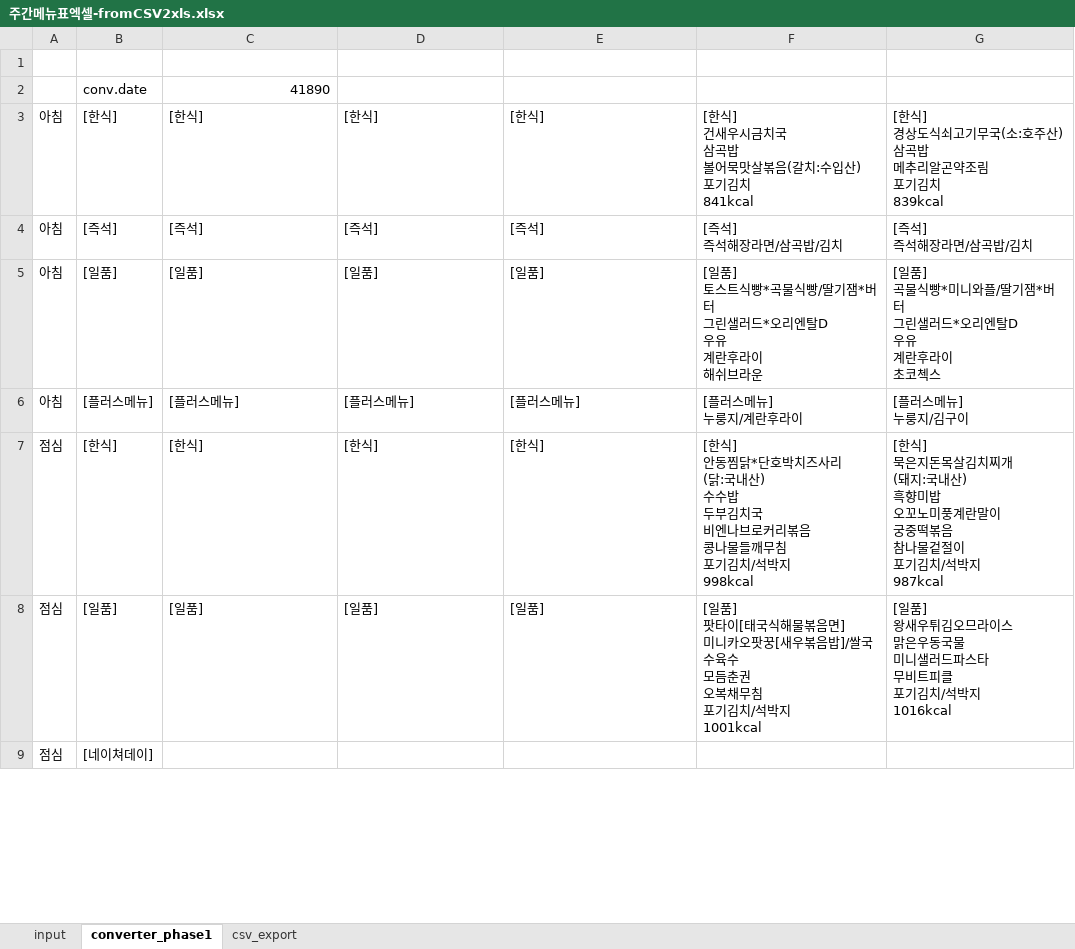
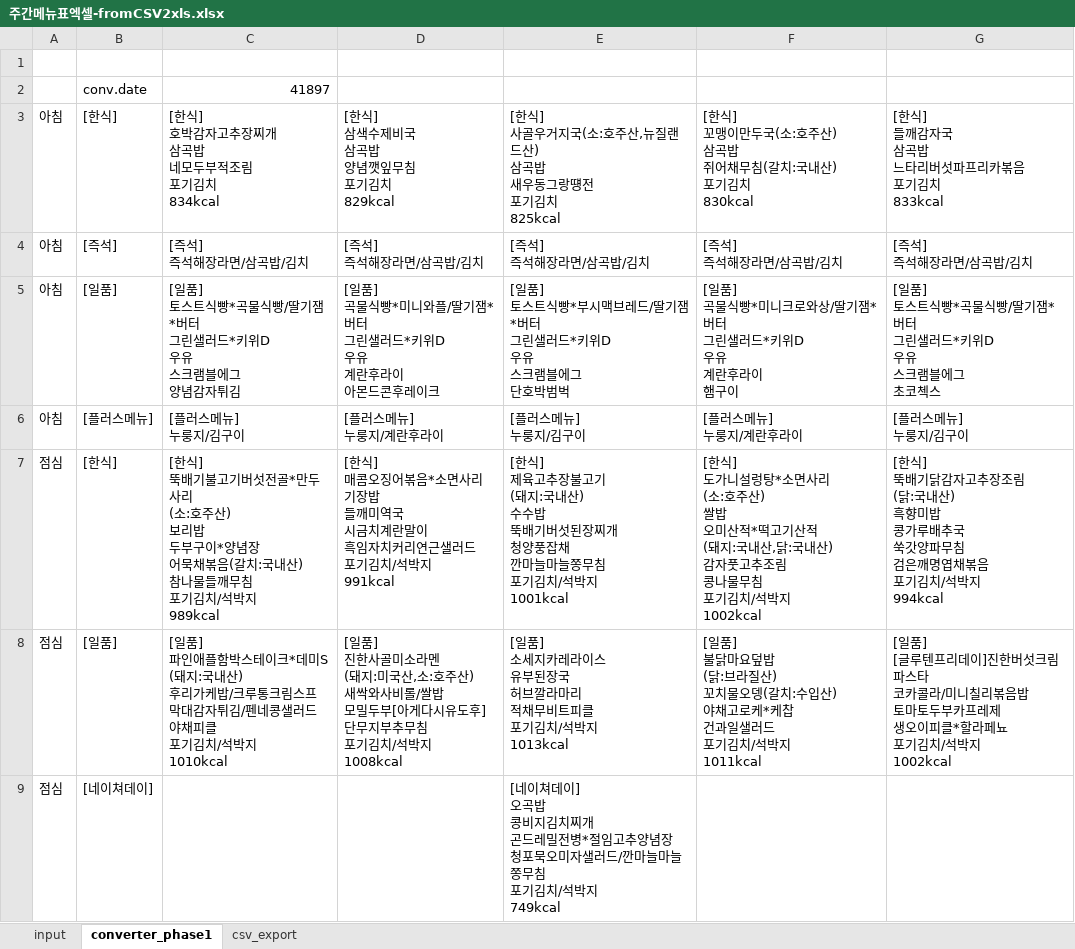
Before and after one commit to 1kko/1kko.github.io, an Excel workbook: menu/주간메뉴표엑셀-fromCSV2xls.xlsx, sheet converter_phase1, drawn as a sheet; only a part is shown; values as stored, in another font and other column widths than the file's, no borders; ↵ is a line break in a cell; the diff covers the shown part only; the diff names each change by its address in the sheet, - before the commit and + after, or states it on an @@ line.

```diff
--- a/menu/주간메뉴표엑셀-fromCSV2xls.xlsx (sheet converter_phase1)
+++ b/menu/주간메뉴표엑셀-fromCSV2xls.xlsx (sheet converter_phase1)
-C2: 41890
+C2: 41897
-C3: [한식]
+C3: [한식] ↵ 호박감자고추장찌개 ↵ 삼곡밥 ↵ 네모두부적조림 ↵ 포기김치 ↵ 834kcal
-D3: [한식]
+D3: [한식] ↵ 삼색수제비국 ↵ 삼곡밥 ↵ 양념깻잎무침 ↵ 포기김치 ↵ 829kcal
-E3: [한식]
+E3: [한식] ↵ 사골우거지국(소:호주산,뉴질랜드산) ↵ 삼곡밥 ↵ 새우동그랑떙전 ↵ 포기김치 ↵ 825kcal
-F3: [한식] ↵ 건새우시금치국 ↵ 삼곡밥 ↵ 볼어묵맛살볶음(갈치:수입산) ↵ 포기김치 ↵ 841kcal
+F3: [한식] ↵ 꼬맹이만두국(소:호주산) ↵ 삼곡밥 ↵ 쥐어채무침(갈치:국내산) ↵ 포기김치 ↵ 830kcal
-G3: [한식] ↵ 경상도식쇠고기무국(소:호주산) ↵ 삼곡밥 ↵ 메추리알곤약조림 ↵ 포기김치 ↵ 839kcal
+G3: [한식] ↵ 들깨감자국 ↵ 삼곡밥 ↵ 느타리버섯파프리카볶음 ↵ 포기김치 ↵ 833kcal
-C4: [즉석]
+C4: [즉석] ↵ 즉석해장라면/삼곡밥/김치
-D4: [즉석]
+D4: [즉석] ↵ 즉석해장라면/삼곡밥/김치
-E4: [즉석]
+E4: [즉석] ↵ 즉석해장라면/삼곡밥/김치
-C5: [일품]
+C5: [일품] ↵ 토스트식빵*곡물식빵/딸기잼*버터 ↵ 그린샐러드*키위D ↵ 우유 ↵ 스크램블에그 ↵ 양념감자튀김
-D5: [일품]
+D5: [일품] ↵ 곡물식빵*미니와플/딸기잼*버터 ↵ 그린샐러드*키위D ↵ 우유 ↵ 계란후라이 ↵ 아몬드콘후레이크
-E5: [일품]
+E5: [일품] ↵ 토스트식빵*부시맥브레드/딸기잼*버터 ↵ 그린샐러드*키위D ↵ 우유 ↵ 스크램블에그 ↵ 단호박범벅
-F5: [일품] ↵ 토스트식빵*곡물식빵/딸기잼*버터 ↵ 그린샐러드*오리엔탈D ↵ 우유 ↵ 계란후라이 ↵ 해쉬브라운
+F5: [일품] ↵ 곡물식빵*미니크로와상/딸기잼*버터 ↵ 그린샐러드*키위D ↵ 우유 ↵ 계란후라이 ↵ 햄구이
-G5: [일품] ↵ 곡물식빵*미니와플/딸기잼*버터 ↵ 그린샐러드*오리엔탈D ↵ 우유 ↵ 계란후라이 ↵ 초코첵…
+G5: [일품] ↵ 토스트식빵*곡물식빵/딸기잼*버터 ↵ 그린샐러드*키위D ↵ 우유 ↵ 스크램블에그 ↵ 초코첵…
-C6: [플러스메뉴]
+C6: [플러스메뉴] ↵ 누룽지/김구이
-D6: [플러스메뉴]
+D6: [플러스메뉴] ↵ 누룽지/계란후라이
-E6: [플러스메뉴]
+E6: [플러스메뉴] ↵ 누룽지/김구이
-C7: [한식]
+C7: [한식] ↵ 뚝배기불고기버섯전골*만두사리 ↵ (소:호주산) ↵ 보리밥 ↵ 두부구이*양념장 ↵ 어묵채볶음(갈치:국내산) ↵ 참나물들깨무침 ↵ 포기김치/석박지 ↵ 989kcal
-D7: [한식]
+D7: [한식] ↵ 매콤오징어볶음*소면사리 ↵ 기장밥 ↵ 들깨미역국 ↵ 시금치계란말이 ↵ 흑임자치커리연근샐러드 ↵ 포기김치/석박지 ↵ 991kcal
-E7: [한식]
+E7: [한식] ↵ 제육고추장불고기 ↵ (돼지:국내산) ↵ 수수밥 ↵ 뚝배기버섯된장찌개 ↵ 청양풍잡채 ↵ 깐마늘마늘쫑무침 ↵ 포기김치/석박지 ↵ 1001kcal
-F7: [한식] ↵ 안동찜닭*단호박치즈사리 ↵ (닭:국내산) ↵ 수수밥 ↵ 두부김치국 ↵ 비엔나브로커리볶음 ↵ 콩나물들깨무침 ↵ 포기김치/석박지 ↵ 998kcal
+F7: [한식] ↵ 도가니설렁탕*소면사리 ↵ (소:호주산) ↵ 쌀밥 ↵ 오미산적*떡고기산적 ↵ (돼지:국내산,닭:국내산) ↵ 감자풋고추조림 ↵ 콩나물무침 ↵ 포기김치/석박지 ↵ 1002kcal
-G7: [한식] ↵ 묵은지돈목살김치찌개 ↵ (돼지:국내산) ↵ 흑향미밥 ↵ 오꼬노미풍계란말이 ↵ 궁중떡볶음 ↵ 참나물겉절이 ↵ 포기김치/석박지 ↵ 987kcal
+G7: [한식] ↵ 뚝배기닭감자고추장조림 ↵ (닭:국내산) ↵ 흑향미밥 ↵ 콩가루배추국 ↵ 쑥갓양파무침 ↵ 검은깨명엽채볶음 ↵ 포기김치/석박지 ↵ 994kcal
-C8: [일품]
+C8: [일품] ↵ 파인애플함박스테이크*데미S ↵ (돼지:국내산) ↵ 후리가케밥/크루통크림스프 ↵ 막대감자튀김/펜네콩샐러드 ↵ 야채피클 ↵ 포기김치/석박지 ↵ 1010kcal
-D8: [일품]
+D8: [일품] ↵ 진한사골미소라멘 ↵ (돼지:미국산,소:호주산) ↵ 새싹와사비롤/쌀밥 ↵ 모밀두부[아게다시유도후] ↵ 단무지부추무침 ↵ 포기김치/석박지 ↵ 1008kcal
-E8: [일품]
+E8: [일품] ↵ 소세지카레라이스 ↵ 유부된장국 ↵ 허브깔라마리 ↵ 적채무비트피클 ↵ 포기김치/석박지 ↵ 1013kcal
-F8: [일품] ↵ 팟타이[태국식해물볶음면] ↵ 미니카오팟꿍[새우볶음밥]/쌀국수육수 ↵ 모듬춘권 ↵ 오복채무침 ↵ 포기김치/석박지 ↵ 1001kcal
+F8: [일품] ↵ 불닭마요덮밥 ↵ (닭:브라질산) ↵ 꼬치물오뎅(갈치:수입산) ↵ 야채고로케*케찹 ↵ 건과일샐러드 ↵ 포기김치/석박지 ↵ 1011kcal
-G8: [일품] ↵ 왕새우튀김오므라이스 ↵ 맑은우동국물 ↵ 미니샐러드파스타 ↵ 무비트피클 ↵ 포기김치/석박지 ↵ 1016kcal
+G8: [일품] ↵ [글루텐프리데이]진한버섯크림파스타 ↵ 코카콜라/미니칠리볶음밥 ↵ 토마토두부카프레제 ↵ 생오이피클*할라페뇨 ↵ 포기김치/석박지 ↵ 1002kcal
-E9: (empty)
+E9: [네이쳐데이] ↵ 오곡밥 ↵ 콩비지김치찌개 ↵ 곤드레밀전병*절임고추양념장 ↵ 청포묵오미자샐러드/깐마늘마늘쫑무침 ↵ 포기김치/석박지 ↵ 749kcal
```
Also changed, not shown: 25 edited cells elsewhere in this sheet, sheet input, sheet csv_export, 1 other file.
